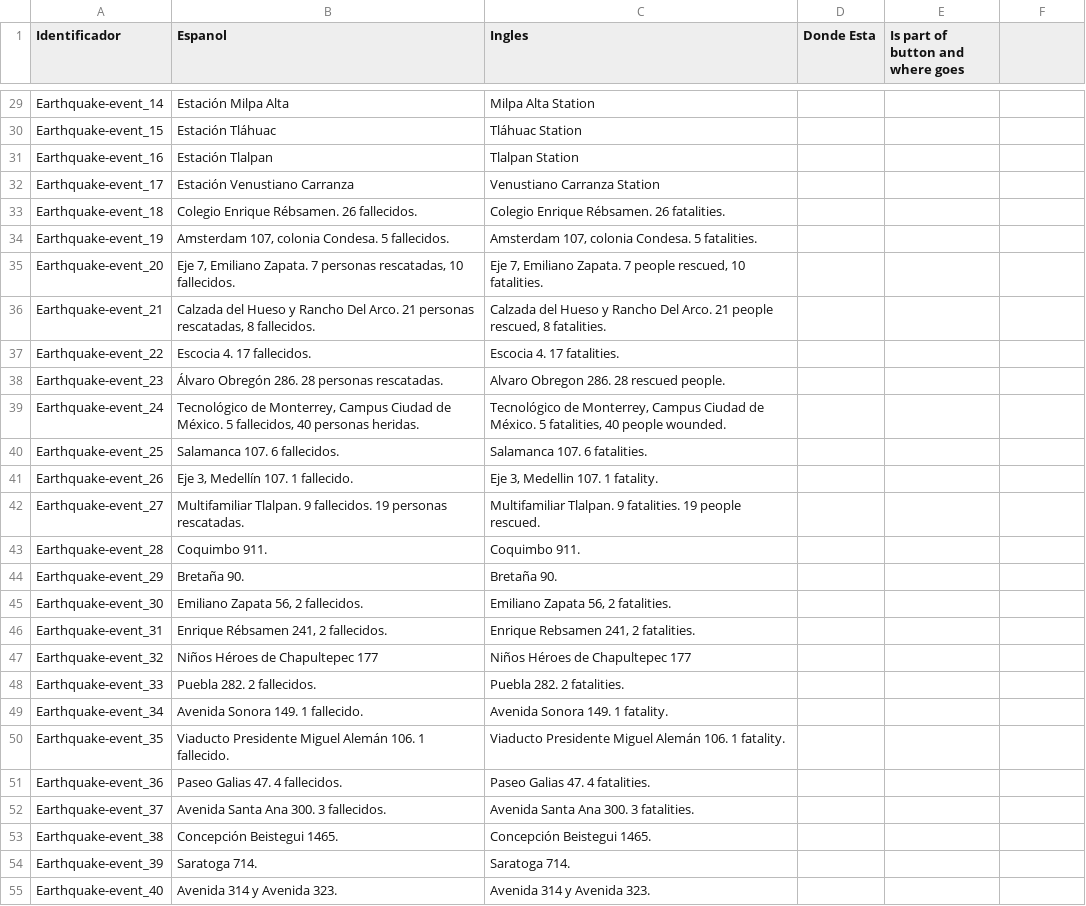
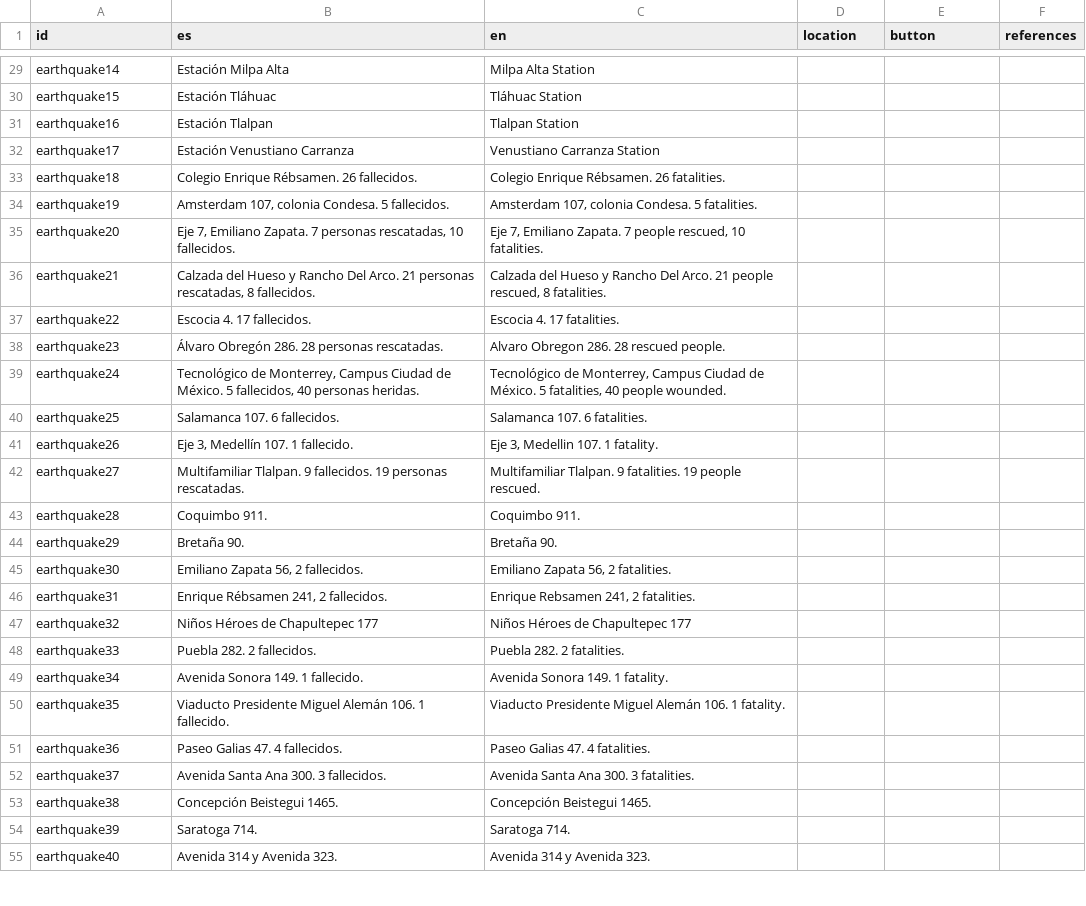
Before and after one commit to diegovdc/lfc, a CSV file: data/WebsiteFabricaInfo-AllTranslated.csv, drawn as a sheet; only a part is shown, gaps mark what is left out; the diff covers the shown part only; the diff names each change by its address in the sheet, - before the commit and + after, or states it on an @@ line.

```diff
--- a/data/WebsiteFabricaInfo-AllTranslated.csv
+++ b/data/WebsiteFabricaInfo-AllTranslated.csv
-A1: Identificador
+A1: id
-B1: Espanol
+B1: es
-C1: Ingles
+C1: en
-D1: Donde Esta
+D1: location
-E1: Is part of button and where goes
+E1: button
-F1: (empty)
+F1: references
-A29 (id): Earthquake-event_14
+A29 (id): earthquake14
-A30 (id): Earthquake-event_15
+A30 (id): earthquake15
-A31 (id): Earthquake-event_16
+A31 (id): earthquake16
-A32 (id): Earthquake-event_17
+A32 (id): earthquake17
-A33 (id): Earthquake-event_18
+A33 (id): earthquake18
-A34 (id): Earthquake-event_19
+A34 (id): earthquake19
-A35 (id): Earthquake-event_20
+A35 (id): earthquake20
-A36 (id): Earthquake-event_21
+A36 (id): earthquake21
-A37 (id): Earthquake-event_22
+A37 (id): earthquake22
-A38 (id): Earthquake-event_23
+A38 (id): earthquake23
-A39 (id): Earthquake-event_24
+A39 (id): earthquake24
-A40 (id): Earthquake-event_25
+A40 (id): earthquake25
-A41 (id): Earthquake-event_26
+A41 (id): earthquake26
-A42 (id): Earthquake-event_27
+A42 (id): earthquake27
-A43 (id): Earthquake-event_28
+A43 (id): earthquake28
-A44 (id): Earthquake-event_29
+A44 (id): earthquake29
-A45 (id): Earthquake-event_30
+A45 (id): earthquake30
-A46 (id): Earthquake-event_31
+A46 (id): earthquake31
-A47 (id): Earthquake-event_32
+A47 (id): earthquake32
-A48 (id): Earthquake-event_33
+A48 (id): earthquake33
-A49 (id): Earthquake-event_34
+A49 (id): earthquake34
-A50 (id): Earthquake-event_35
+A50 (id): earthquake35
-A51 (id): Earthquake-event_36
+A51 (id): earthquake36
-A52 (id): Earthquake-event_37
+A52 (id): earthquake37
-A53 (id): Earthquake-event_38
+A53 (id): earthquake38
-A54 (id): Earthquake-event_39
+A54 (id): earthquake39
-A55 (id): Earthquake-event_40
+A55 (id): earthquake40
```
Also changed, not shown: 63 edited cells elsewhere in this file, 12 other files.
